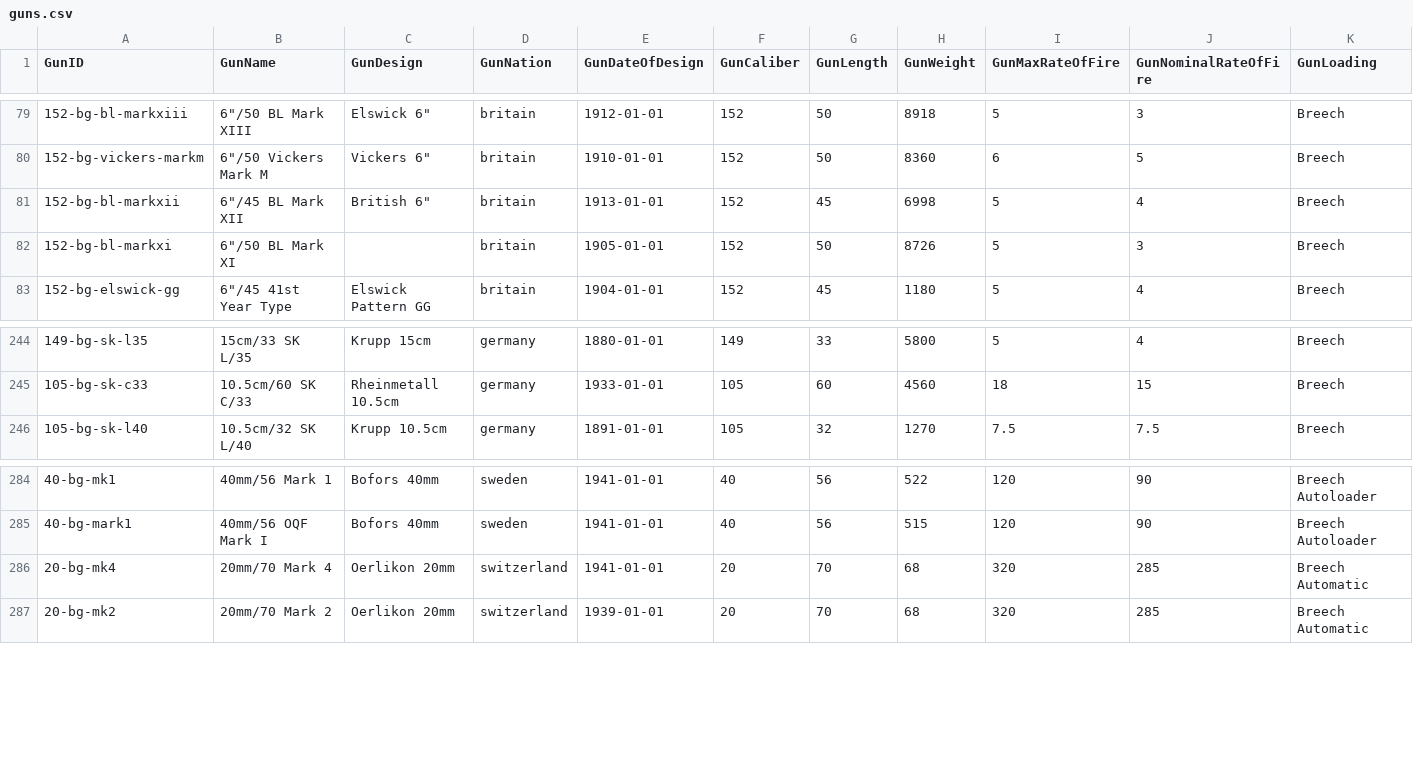
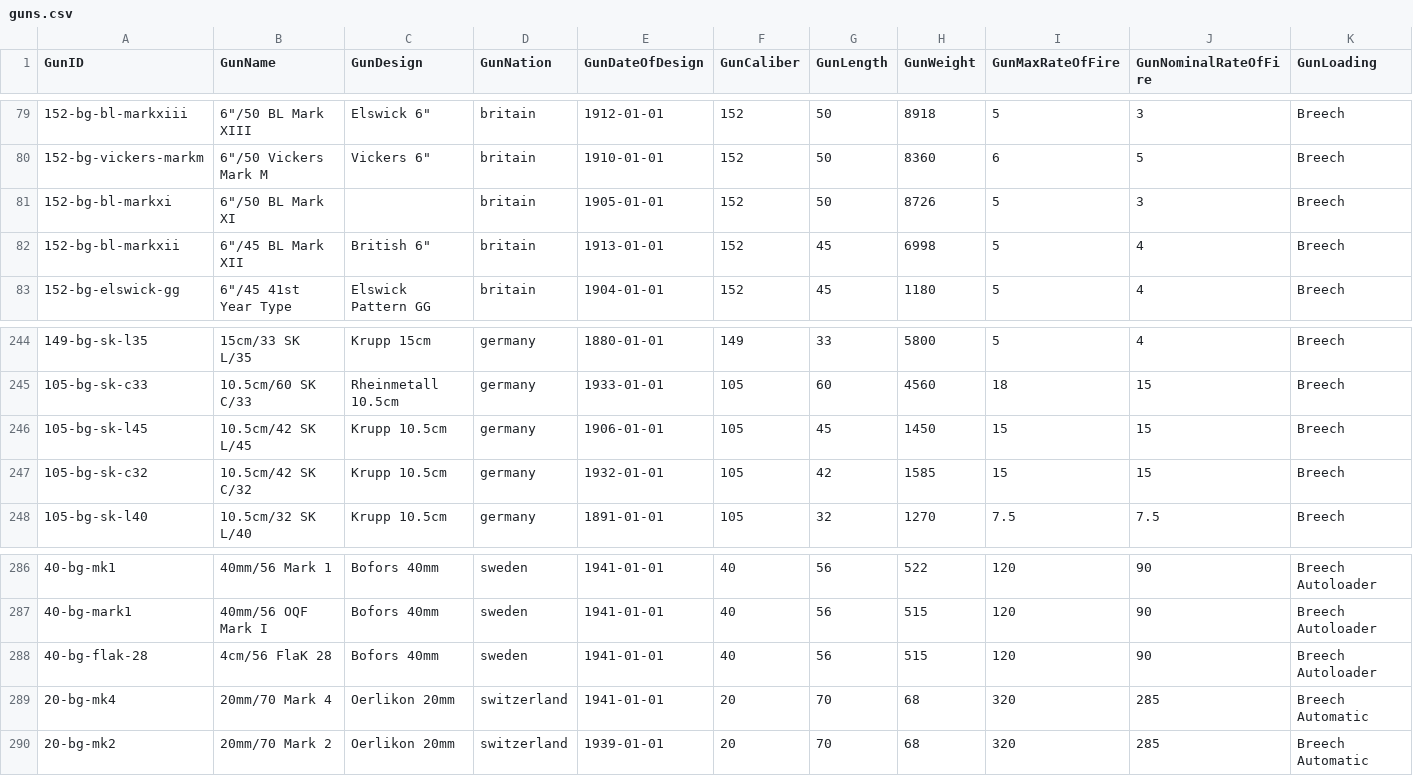
Before and after one commit to jasonmarcher/ferrous-dressed-vessels, a CSV file: res/prebuilt/guns.csv, drawn as a sheet; only a part is shown, gaps mark what is left out; rows hold the shown columns only; the diff names each change by its address in the sheet, - before the commit and + after, or states it on an @@ line.

```diff
--- a/res/prebuilt/guns.csv
+++ b/res/prebuilt/guns.csv
@@ row 82 moved to row 81: 152-bg-bl-markxi @@
+row 246: 105-bg-sk-l45 | 10.5cm/42 SK L/45 | Krupp 10.5cm | germany | 1906-01-01 | 105 | 45 | 1450 | 15 | 15 | Breech
+row 247: 105-bg-sk-c32 | 10.5cm/42 SK C/32 | Krupp 10.5cm | germany | 1932-01-01 | 105 | 42 | 1585 | 15 | 15 | Breech
+row 288: 40-bg-flak-28 | 4cm/56 FlaK 28 | Bofors 40mm | sweden | 1941-01-01 | 40 | 56 | 515 | 120 | 90 | Breech Autoloader
```
Also changed, not shown: res/prebuilt/ammo.csv, res/prebuilt/batteries.csv, 4 other files.
